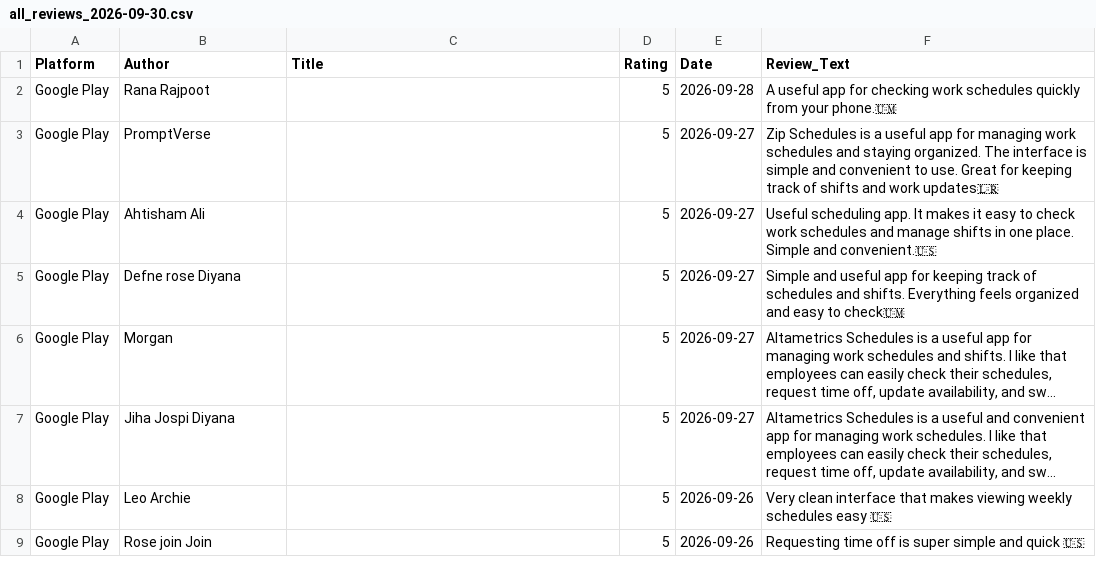
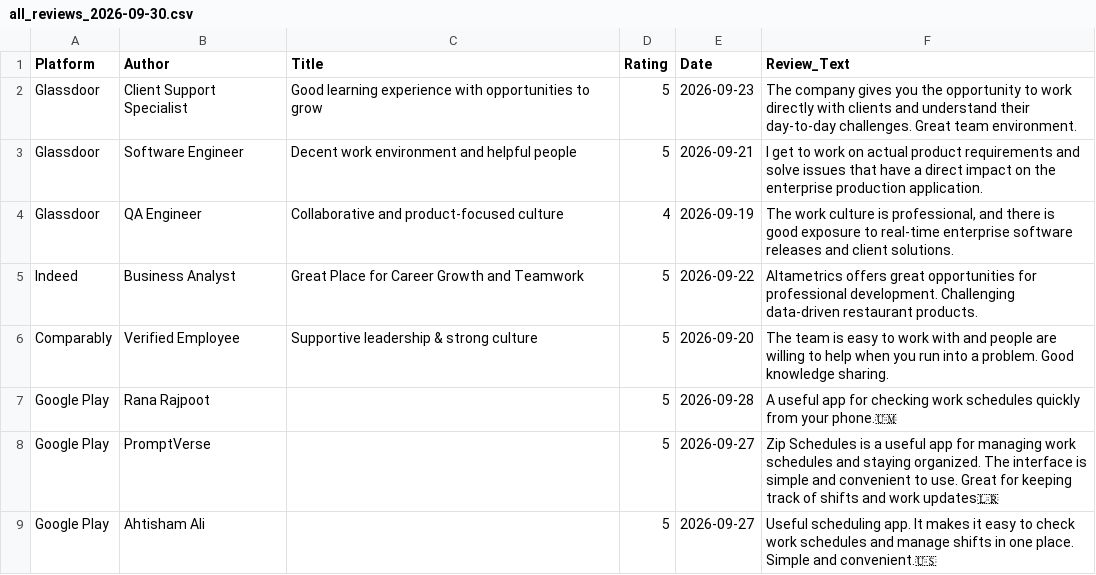
Before and after one commit to gauravbeniwal9098/orm, a CSV file: all_reviews_2026-09-30.csv, drawn as a sheet; only a part is shown; the shorter side is filled out with more unchanged rows; long unchanged cells end in …; the diff names each change by its address in the sheet, - before the commit and + after, or states it on an @@ line.

```diff
--- a/all_reviews_2026-09-30.csv
+++ b/all_reviews_2026-09-30.csv
+row 2: Glassdoor | Client Support Specialist | Good learning experience with opportunities to grow | 5 | 2026-09-23 | The company gives you the opportunity to work directly with clients and understand their day-to-day challenges. Great team environment.
+row 3: Glassdoor | Software Engineer | Decent work environment and helpful people | 5 | 2026-09-21 | I get to work on actual product requirements and solve issues that have a direct impact on the enterprise production application.
+row 4: Glassdoor | QA Engineer | Collaborative and product-focused culture | 4 | 2026-09-19 | The work culture is professional, and there is good exposure to real-time enterprise software releases and client solutions.
+row 5: Indeed | Business Analyst | Great Place for Career Growth and Teamwork | 5 | 2026-09-22 | Altametrics offers great opportunities for professional development. Challenging data-driven restaurant products.
+row 6: Comparably | Verified Employee | Supportive leadership & strong culture | 5 | 2026-09-20 | The team is easy to work with and people are willing to help when you run into a problem. Good knowledge sharing.
```
Also changed, not shown: 2 other files.
